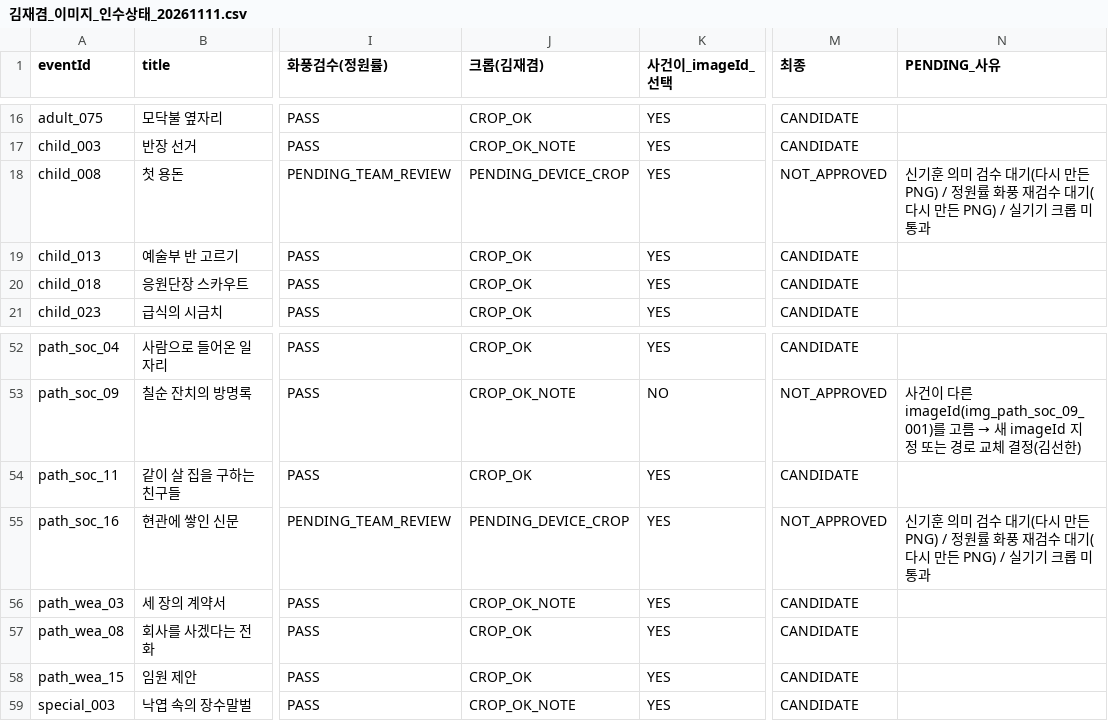
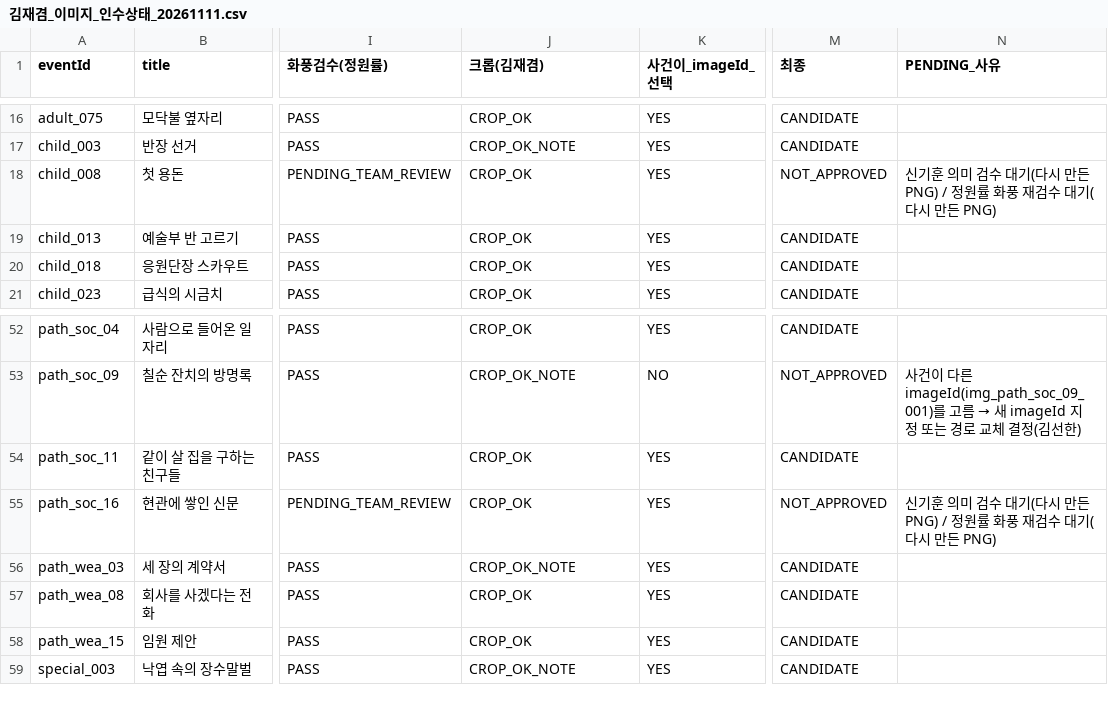
Before and after one commit to sunhan2002-cyber/hansung-lifegame, a CSV file: docs/assignments/20261110/submissions/김재겸_이미지_인수상태_20261111.csv, drawn as a sheet; only a part is shown, gaps mark what is left out; the diff names each change by its address in the sheet, - before the commit and + after, or states it on an @@ line.

```diff
--- a/docs/assignments/20261110/submissions/김재겸_이미지_인수상태_20261111.csv
+++ b/docs/assignments/20261110/submissions/김재겸_이미지_인수상태_20261111.csv
-J18 (크롭(김재겸)): PENDING_DEVICE_CROP
+J18 (크롭(김재겸)): CROP_OK
-N18 (PENDING_사유): …만든 PNG) / 실기기 크롭 미통과
+N18 (PENDING_사유): …만든 PNG)
-J55 (크롭(김재겸)): PENDING_DEVICE_CROP
+J55 (크롭(김재겸)): CROP_OK
-N55 (PENDING_사유): …만든 PNG) / 실기기 크롭 미통과
+N55 (PENDING_사유): …만든 PNG)
```
Also changed, not shown: 3 other files.
